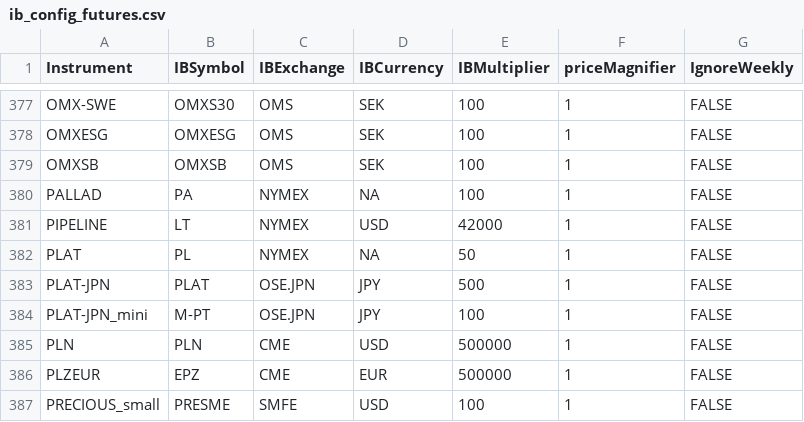
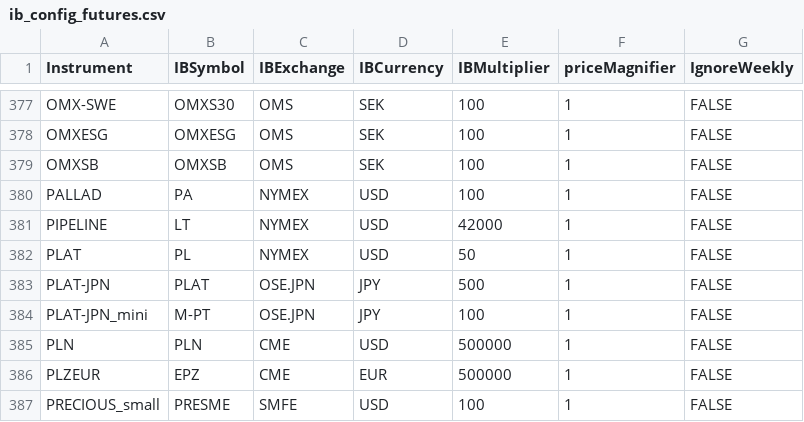
Before and after one commit to nicolauda/pysystemtrade, a CSV file: sysbrokers/IB/config/ib_config_futures.csv, drawn as a sheet; only a part is shown, gaps mark what is left out.

Commit message:
Fix currency designation for PALLAD and PLAT in futures configuration

```diff
--- a/sysbrokers/IB/config/ib_config_futures.csv
+++ b/sysbrokers/IB/config/ib_config_futures.csv
@@ -379,5 +379,5 @@ OMXESG,OMXESG,OMS,SEK,100,1,FALSE
 OMXSB,OMXSB,OMS,SEK,100,1,FALSE
-PALLAD,PA,NYMEX,NA,100,1,FALSE
+PALLAD,PA,NYMEX,USD,100,1,FALSE
 PIPELINE,LT,NYMEX,USD,42000,1,FALSE
-PLAT,PL,NYMEX,NA,50,1,FALSE
+PLAT,PL,NYMEX,USD,50,1,FALSE
 PLAT-JPN,PLAT,OSE.JPN,JPY,500,1,FALSE
```
